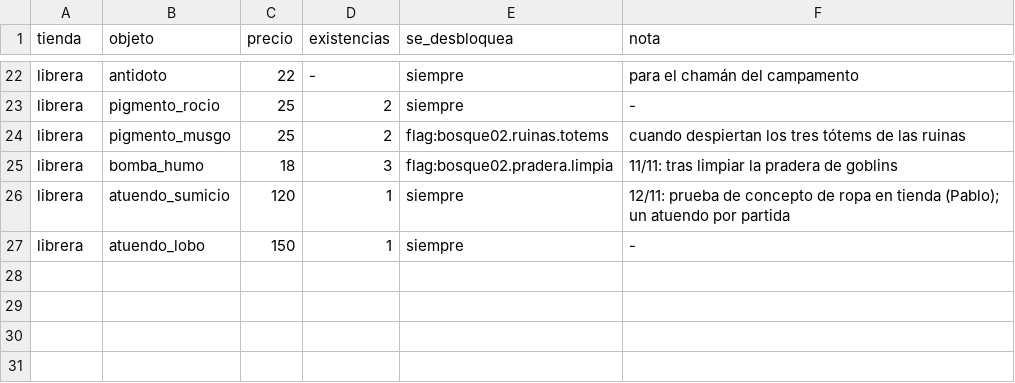
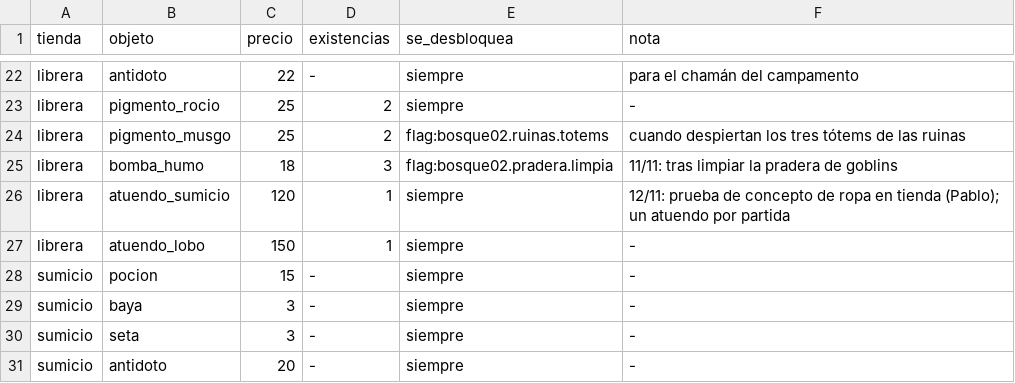
Before and after one commit to lodrok123/magic-symbols, a TSV file: nucleo/datos/tiendas.tsv, drawn as a sheet; only a part is shown, gaps mark what is left out; the diff names each change by its address in the sheet, - before the commit and + after, or states it on an @@ line.

```diff
--- a/nucleo/datos/tiendas.tsv
+++ b/nucleo/datos/tiendas.tsv
+row 28: sumicio | pocion | 15 | - | siempre | -
+row 29: sumicio | baya | 3 | - | siempre | -
+row 30: sumicio | seta | 3 | - | siempre | -
+row 31: sumicio | antidoto | 20 | - | siempre | -
```
Also changed, not shown: 15 other files.
